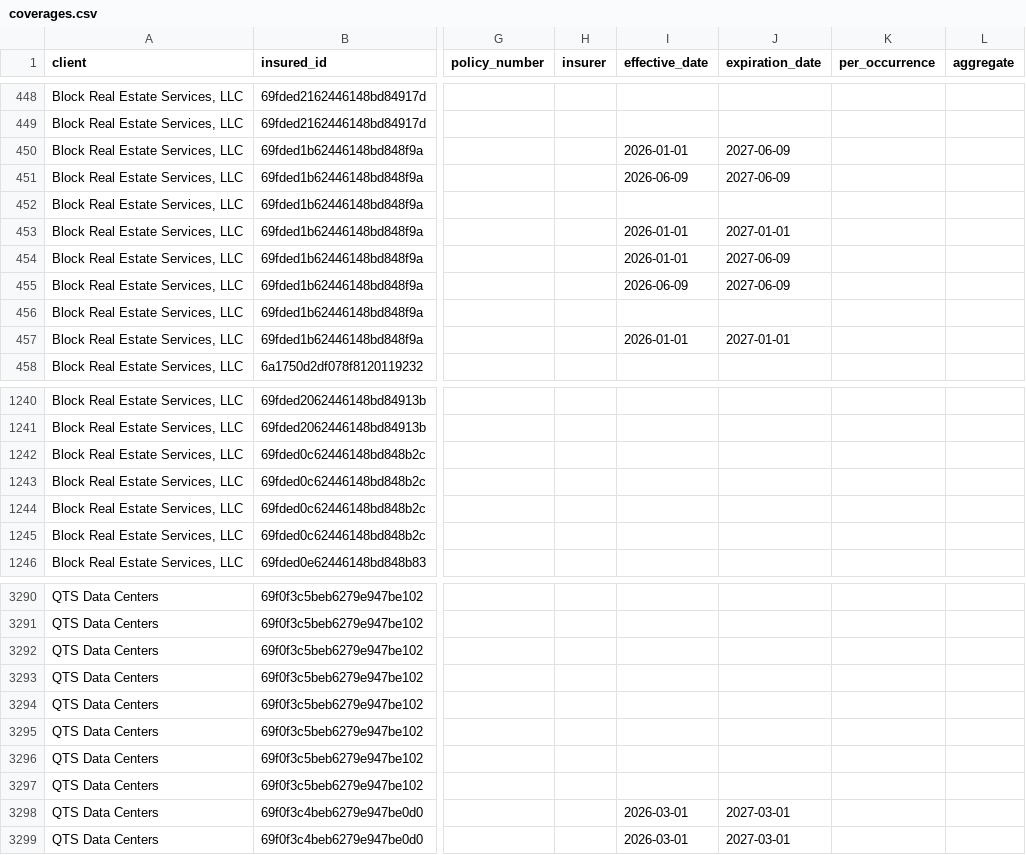
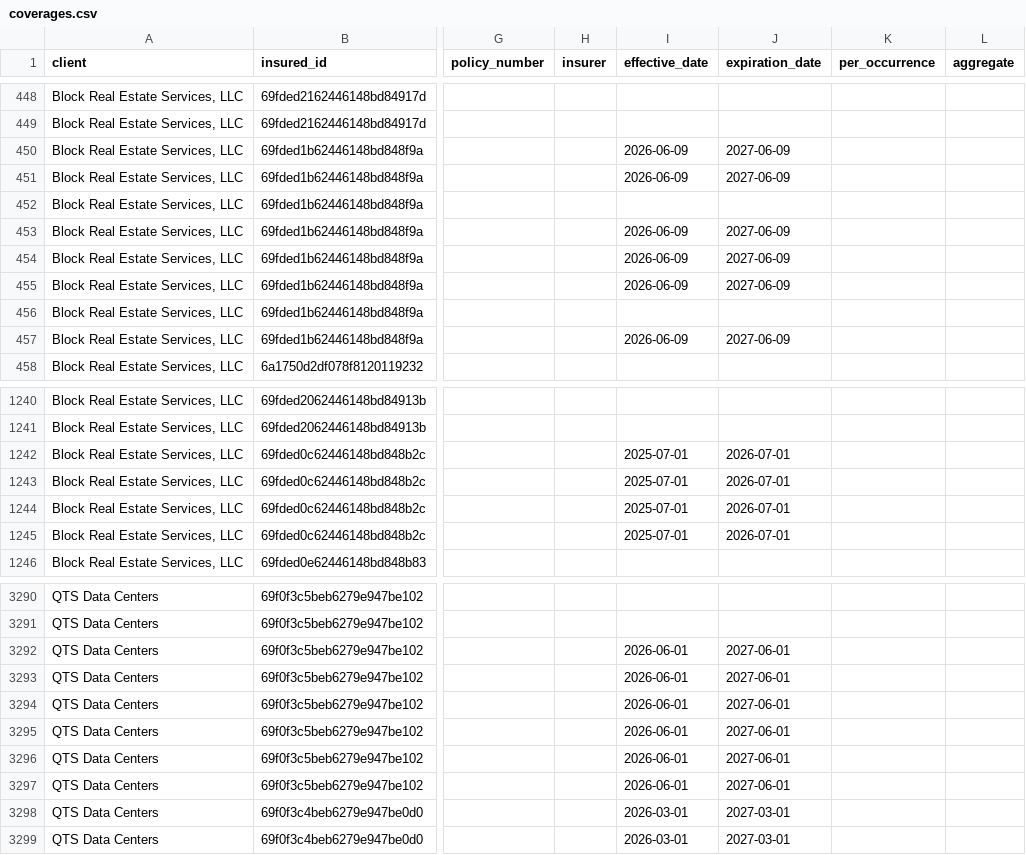
Before and after one commit to HUBCertSecure/client-management-platform, a CSV file: data/trustlayer/coverages.csv, drawn as a sheet; only a part is shown, gaps mark what is left out; the diff covers the shown part only; the diff names each change by its address in the sheet, - before the commit and + after, or states it on an @@ line.

```diff
--- a/data/trustlayer/coverages.csv
+++ b/data/trustlayer/coverages.csv
-I450 (effective_date): 2026-01-01
+I450 (effective_date): 2026-06-09
-I453:I454 (effective_date): 2026-01-01
+I453:I454 (effective_date): 2026-06-09
-J453 (expiration_date): 2027-01-01
+J453 (expiration_date): 2027-06-09
-I457 (effective_date): 2026-01-01
+I457 (effective_date): 2026-06-09
-J457 (expiration_date): 2027-01-01
+J457 (expiration_date): 2027-06-09
-I1242:I1245 (effective_date): (empty)
+I1242:I1245 (effective_date): 2025-07-01
-J1242:J1245 (expiration_date): (empty)
+J1242:J1245 (expiration_date): 2026-07-01
-I3292:I3297 (effective_date): (empty)
+I3292:I3297 (effective_date): 2026-06-01
-J3292:J3297 (expiration_date): (empty)
+J3292:J3297 (expiration_date): 2027-06-01
```
Also changed, not shown: 42 edited cells elsewhere in this file, data/trustlayer/compliance_certificates.csv, data/trustlayer/contacts.csv, 11 other files.
